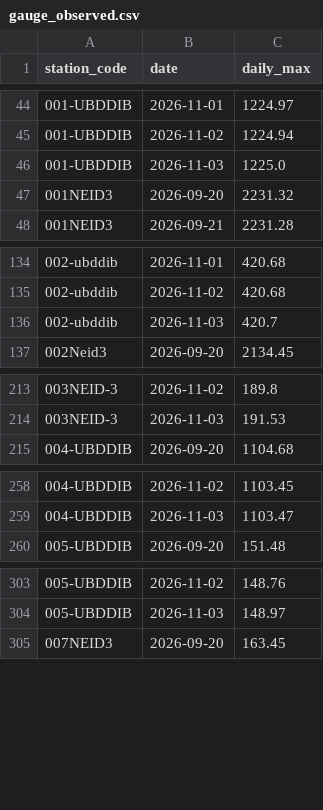
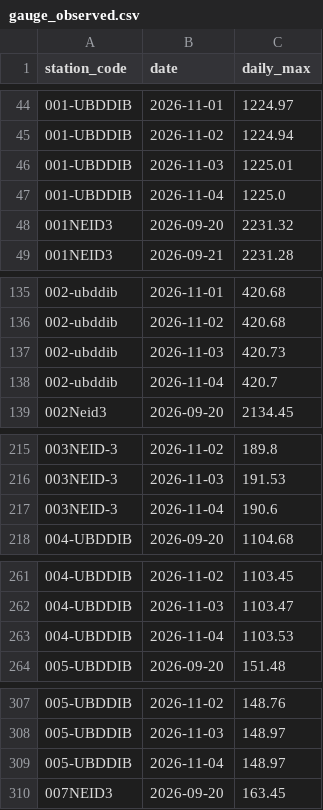
Before and after one commit to 0101Yami0101/hazard-intelligence-bee-pvt, a CSV file: records/flood_forecast/gauge_observed.csv, drawn as a sheet; only a part is shown, gaps mark what is left out; the diff covers the shown part only.

```diff
--- a/records/flood_forecast/gauge_observed.csv
+++ b/records/flood_forecast/gauge_observed.csv
@@ -45,3 +45,4 @@ station_code,date,daily_max
 001-UBDDIB,2026-11-02,1224.94
-001-UBDDIB,2026-11-03,1225.0
+001-UBDDIB,2026-11-03,1225.01
+001-UBDDIB,2026-11-04,1225.0
 001NEID3,2026-09-20,2231.32
@@ -135,3 +136,4 @@ station_code,date,daily_max
 002-ubddib,2026-11-02,420.68
-002-ubddib,2026-11-03,420.7
+002-ubddib,2026-11-03,420.73
+002-ubddib,2026-11-04,420.7
 002Neid3,2026-09-20,2134.45
@@ -214,2 +216,3 @@ station_code,date,daily_max
 003NEID-3,2026-11-03,191.53
+003NEID-3,2026-11-04,190.6
 004-UBDDIB,2026-09-20,1104.68
@@ -259,2 +262,3 @@ station_code,date,daily_max
 004-UBDDIB,2026-11-03,1103.47
+004-UBDDIB,2026-11-04,1103.53
 005-UBDDIB,2026-09-20,151.48
@@ -304,2 +308,3 @@ station_code,date,daily_max
 005-UBDDIB,2026-11-03,148.97
+005-UBDDIB,2026-11-04,148.97
 007NEID3,2026-09-20,163.45
```
Also changed, not shown: 8 added rows elsewhere in this file, records/flood_forecast/area_outlook.csv, records/flood_forecast/near_here_state.csv, 22 other files.
